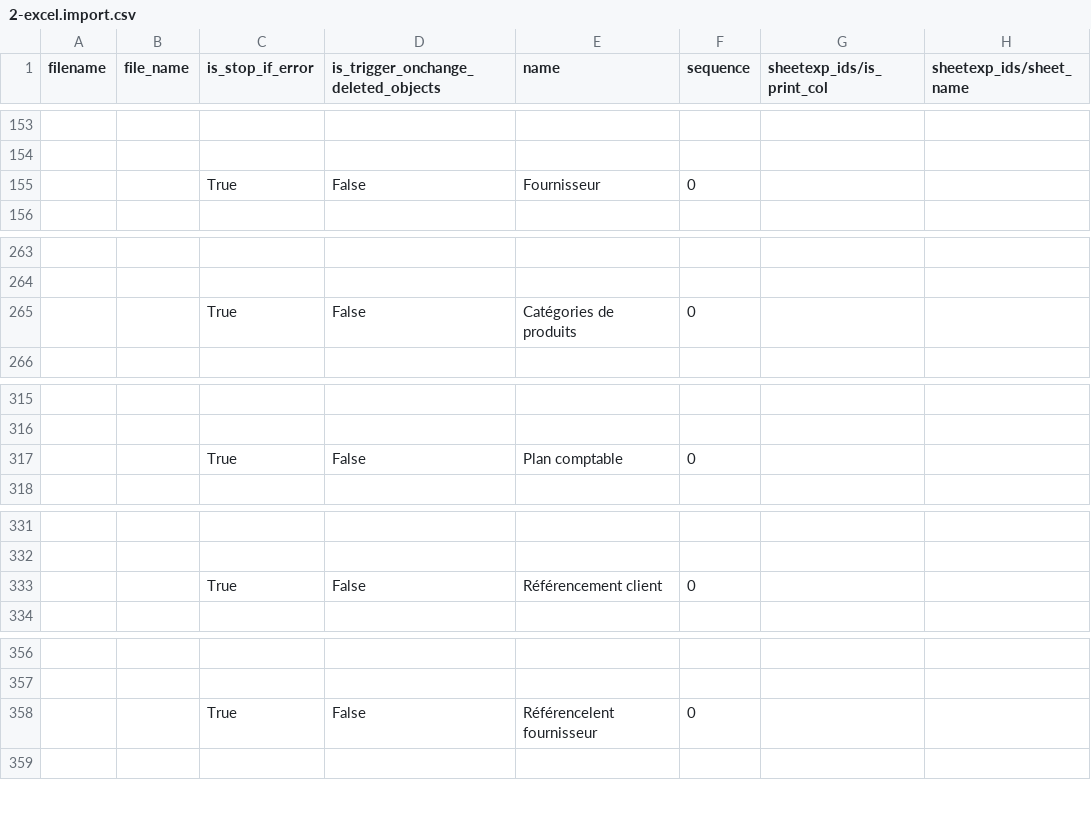
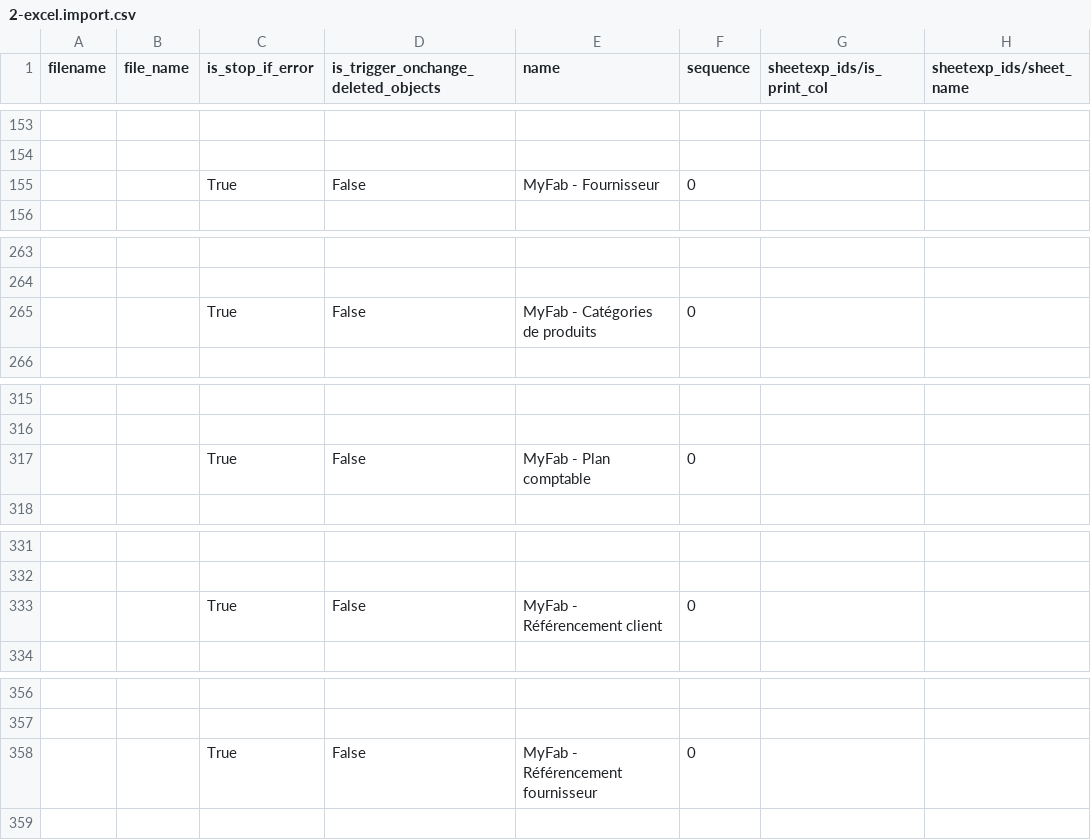
Before and after one commit to kazacube-mziouadi/TEST-MIRROR, a CSV file: my_fab/static/data/2-excel.import.csv, drawn as a sheet; only a part is shown, gaps mark what is left out; the diff covers the shown part only; the diff names each change by its address in the sheet, - before the commit and + after, or states it on an @@ line.

```diff
--- a/my_fab/static/data/2-excel.import.csv
+++ b/my_fab/static/data/2-excel.import.csv
-E155 (name): Fournisseur
+E155 (name): MyFab - Fournisseur
-E265 (name): Catégories de produits
+E265 (name): MyFab - Catégories de produits
-E317 (name): Plan comptable
+E317 (name): MyFab - Plan comptable
-E333 (name): Référencement client
+E333 (name): MyFab - Référencement client
-E358 (name): Référencelent fournisseur
+E358 (name): MyFab - Référencement fournisseur
```
Also changed, not shown: 3 added rows and 11 edited cells elsewhere in this file, 6 other files.
